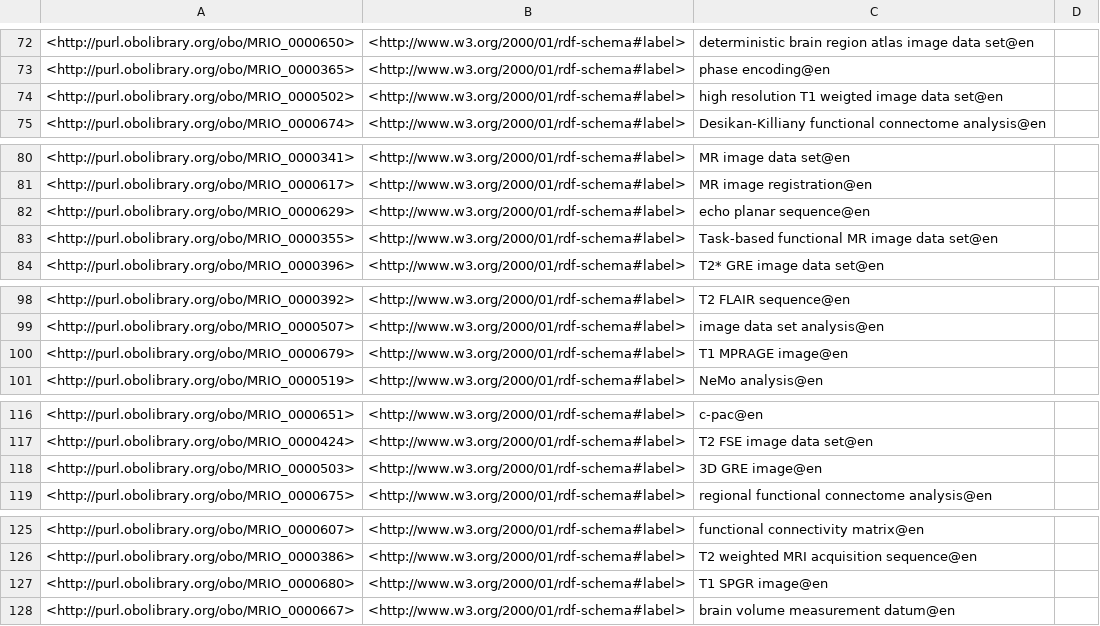
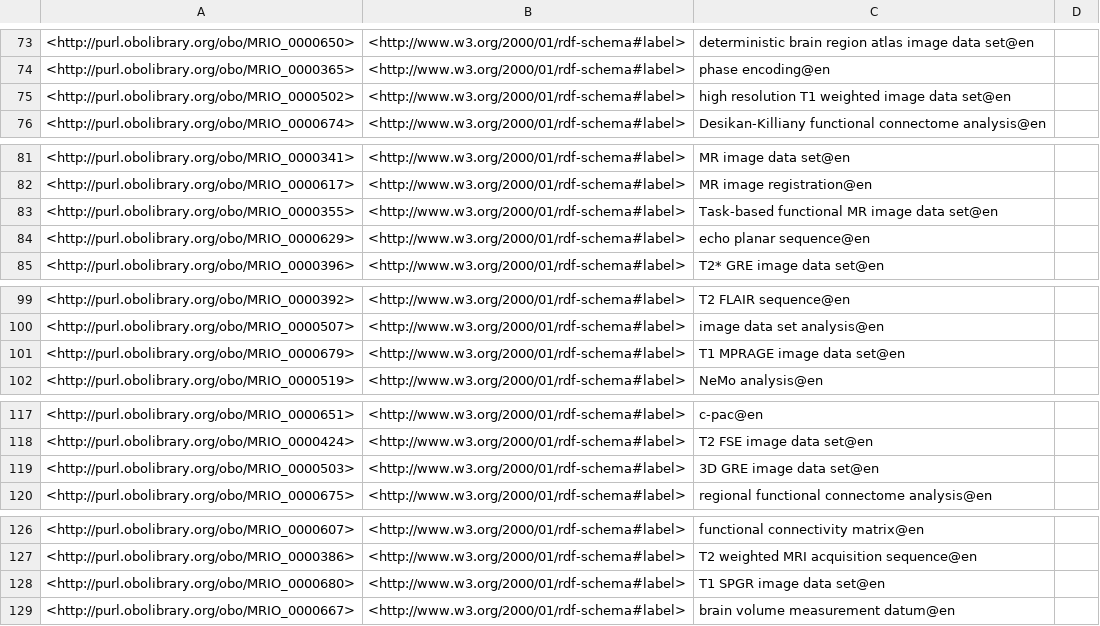
Before and after one commit to Buffalo-Ontology-Group/MRI_Ontology, a TSV file: src/ontology/reports/synonyms.tsv, drawn as a sheet; only a part is shown, gaps mark what is left out; the diff covers the shown part only.

```diff
--- a/src/ontology/reports/synonyms.tsv
+++ b/src/ontology/reports/synonyms.tsv
@@ -73,3 +74,3 @@
 <http://purl.obolibrary.org/obo/MRIO_0000365>	<http://www.w3.org/2000/01/rdf-schema#label>	"phase encoding"@en	
-<http://purl.obolibrary.org/obo/MRIO_0000502>	<http://www.w3.org/2000/01/rdf-schema#label>	"high resolution T1 weigted image data set"@en	
+<http://purl.obolibrary.org/obo/MRIO_0000502>	<http://www.w3.org/2000/01/rdf-schema#label>	"high resolution T1 weighted image data set"@en	
 <http://purl.obolibrary.org/obo/MRIO_0000674>	<http://www.w3.org/2000/01/rdf-schema#label>	"Desikan-Killiany functional connectome analysis"@en	
@@ -81,4 +82,4 @@
 <http://purl.obolibrary.org/obo/MRIO_0000617>	<http://www.w3.org/2000/01/rdf-schema#label>	"MR image registration"@en	
+<http://purl.obolibrary.org/obo/MRIO_0000355>	<http://www.w3.org/2000/01/rdf-schema#label>	"Task-based functional MR image data set"@en	
 <http://purl.obolibrary.org/obo/MRIO_0000629>	<http://www.w3.org/2000/01/rdf-schema#label>	"echo planar sequence"@en	
-<http://purl.obolibrary.org/obo/MRIO_0000355>	<http://www.w3.org/2000/01/rdf-schema#label>	"Task-based functional MR image data set"@en	
 <http://purl.obolibrary.org/obo/MRIO_0000396>	<http://www.w3.org/2000/01/rdf-schema#label>	"T2* GRE image data set"@en	
@@ -99,3 +100,3 @@
 <http://purl.obolibrary.org/obo/MRIO_0000507>	<http://www.w3.org/2000/01/rdf-schema#label>	"image data set analysis"@en	
-<http://purl.obolibrary.org/obo/MRIO_0000679>	<http://www.w3.org/2000/01/rdf-schema#label>	"T1 MPRAGE image"@en	
+<http://purl.obolibrary.org/obo/MRIO_0000679>	<http://www.w3.org/2000/01/rdf-schema#label>	"T1 MPRAGE image data set"@en	
 <http://purl.obolibrary.org/obo/MRIO_0000519>	<http://www.w3.org/2000/01/rdf-schema#label>	"NeMo analysis"@en	
@@ -117,3 +118,3 @@
 <http://purl.obolibrary.org/obo/MRIO_0000424>	<http://www.w3.org/2000/01/rdf-schema#label>	"T2 FSE image data set"@en	
-<http://purl.obolibrary.org/obo/MRIO_0000503>	<http://www.w3.org/2000/01/rdf-schema#label>	"3D GRE image"@en	
+<http://purl.obolibrary.org/obo/MRIO_0000503>	<http://www.w3.org/2000/01/rdf-schema#label>	"3D GRE image data set"@en	
 <http://purl.obolibrary.org/obo/MRIO_0000675>	<http://www.w3.org/2000/01/rdf-schema#label>	"regional functional connectome analysis"@en	
@@ -126,3 +127,3 @@
 <http://purl.obolibrary.org/obo/MRIO_0000386>	<http://www.w3.org/2000/01/rdf-schema#label>	"T2 weighted MRI acquisition sequence"@en	
-<http://purl.obolibrary.org/obo/MRIO_0000680>	<http://www.w3.org/2000/01/rdf-schema#label>	"T1 SPGR image"@en	
+<http://purl.obolibrary.org/obo/MRIO_0000680>	<http://www.w3.org/2000/01/rdf-schema#label>	"T1 SPGR image data set"@en	
 <http://purl.obolibrary.org/obo/MRIO_0000667>	<http://www.w3.org/2000/01/rdf-schema#label>	"brain volume measurement datum"@en	
```
Also changed, not shown: 3 added rows and 4 edited cells elsewhere in this file, src/ontology/reports/MRIO-edit.owl-obo-report.tsv, src/ontology/reports/basic-report.tsv, 19 other files.
